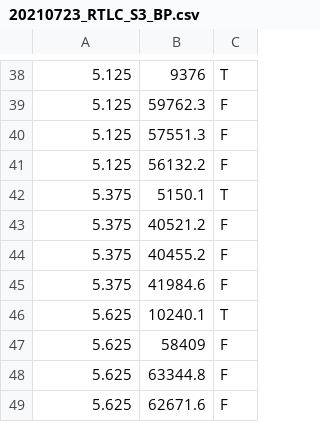
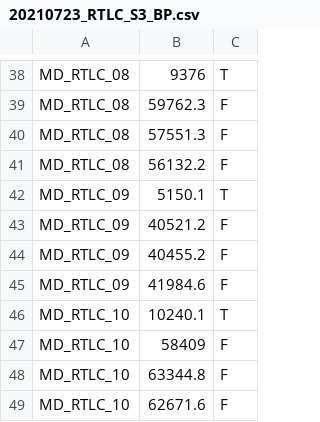
Before and after one commit to LennonLab/MetabolicDistribution, a CSV file: data/20210729_RTLC_S3_SYBR_RSG_ATP/20210723_RTLC_S3_BP.csv, drawn as a sheet; only a part is shown, gaps mark what is left out; the diff covers the shown part only; the diff names each change by its address in the sheet, - before the commit and + after, or states it on an @@ line.

```diff
--- a/data/20210729_RTLC_S3_SYBR_RSG_ATP/20210723_RTLC_S3_BP.csv
+++ b/data/20210729_RTLC_S3_SYBR_RSG_ATP/20210723_RTLC_S3_BP.csv
-A38:A41: 5.125
+A38:A41: MD_RTLC_08
-A42:A45: 5.375
+A42:A45: MD_RTLC_09
-A46:A49: 5.625
+A46:A49: MD_RTLC_10
```
Also changed, not shown: 28 edited cells elsewhere in this file, MD_ATP.csv, MD_RSG.csv, 4 other files.
